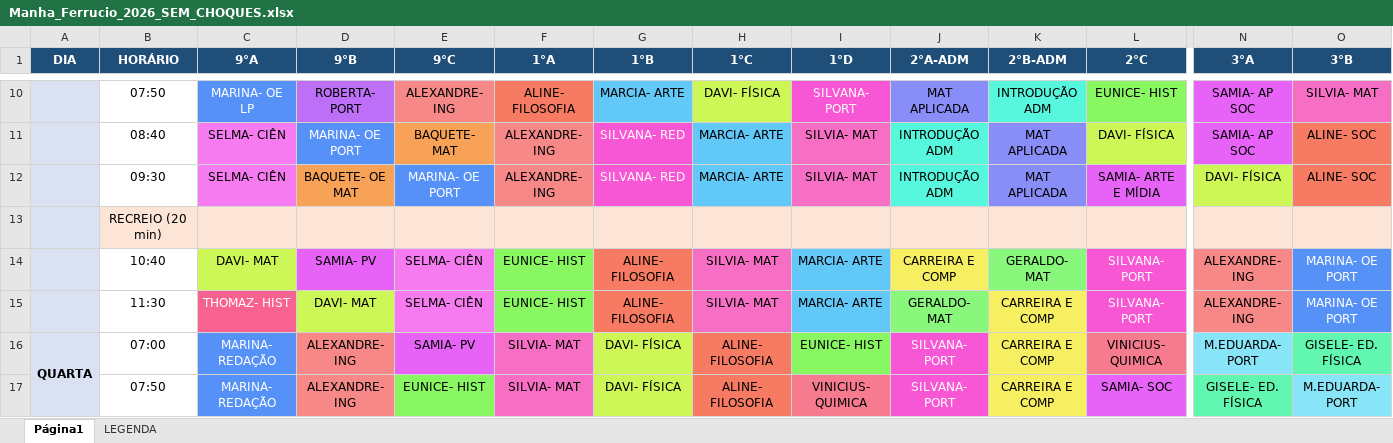
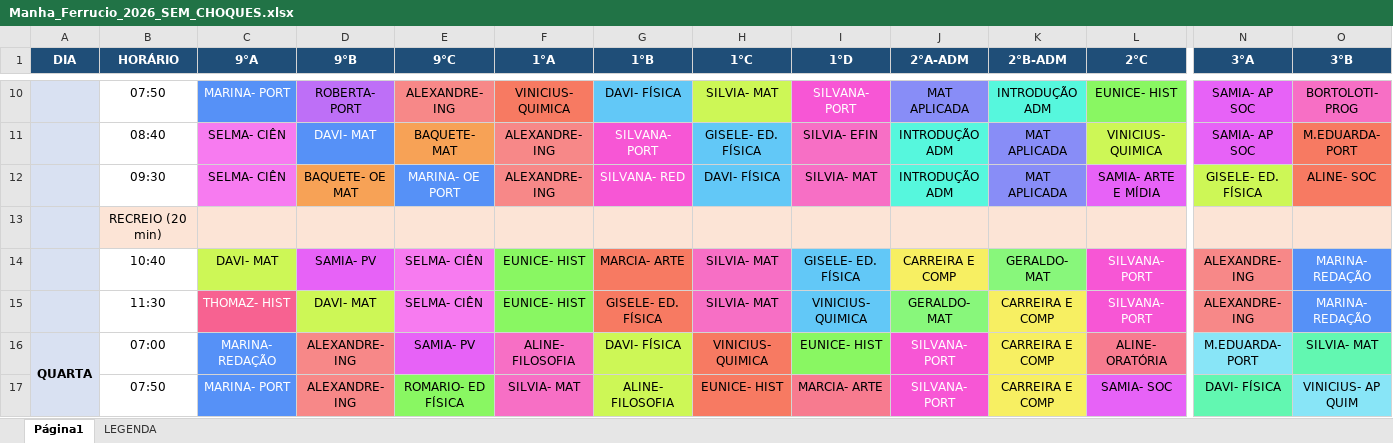
Before and after one commit to dansfisica85/Hor-rioNovo, an Excel workbook: Manha_Ferrucio_2026_SEM_CHOQUES.xlsx, sheet Página1, drawn as a sheet; only a part is shown, gaps mark what is left out; values as stored, in another font and other column widths than the file's, no borders; the diff covers the shown part only; the diff names each change by its address in the sheet, - before the commit and + after, or states it on an @@ line.

```diff
--- a/Manha_Ferrucio_2026_SEM_CHOQUES.xlsx (sheet Página1)
+++ b/Manha_Ferrucio_2026_SEM_CHOQUES.xlsx (sheet Página1)
-C10 (9°A): MARINA- OE LP
+C10 (9°A): MARINA- PORT
-F10 (1°A): ALINE- FILOSOFIA
+F10 (1°A): VINICIUS- QUIMICA
-G10 (1°B): MARCIA- ARTE
+G10 (1°B): DAVI- FÍSICA
-H10 (1°C): DAVI- FÍSICA
+H10 (1°C): SILVIA- MAT
-O10 (3°B): SILVIA- MAT
+O10 (3°B): BORTOLOTI- PROG
-D11 (9°B): MARINA- OE PORT
+D11 (9°B): DAVI- MAT
-G11 (1°B): SILVANA- RED
+G11 (1°B): SILVANA- PORT
-H11 (1°C): MARCIA- ARTE
+H11 (1°C): GISELE- ED. FÍSICA
-I11 (1°D): SILVIA- MAT
+I11 (1°D): SILVIA- EFIN
-L11 (2°C): DAVI- FÍSICA
+L11 (2°C): VINICIUS- QUIMICA
-O11 (3°B): ALINE- SOC
+O11 (3°B): M.EDUARDA- PORT
-H12 (1°C): MARCIA- ARTE
+H12 (1°C): DAVI- FÍSICA
-N12 (3°A): DAVI- FÍSICA
+N12 (3°A): GISELE- ED. FÍSICA
-G14 (1°B): ALINE- FILOSOFIA
+G14 (1°B): MARCIA- ARTE
-I14 (1°D): MARCIA- ARTE
+I14 (1°D): GISELE- ED. FÍSICA
-O14:O15 (3°B): MARINA- OE PORT
+O14:O15 (3°B): MARINA- REDAÇÃO
-G15 (1°B): ALINE- FILOSOFIA
+G15 (1°B): GISELE- ED. FÍSICA
-I15 (1°D): MARCIA- ARTE
+I15 (1°D): VINICIUS- QUIMICA
-F16 (1°A): SILVIA- MAT
+F16 (1°A): ALINE- FILOSOFIA
-H16 (1°C): ALINE- FILOSOFIA
+H16 (1°C): VINICIUS- QUIMICA
-L16 (2°C): VINICIUS- QUIMICA
+L16 (2°C): ALINE- ORATÓRIA
-O16 (3°B): GISELE- ED. FÍSICA
+O16 (3°B): SILVIA- MAT
-C17 (9°A): MARINA- REDAÇÃO
+C17 (9°A): MARINA- PORT
-E17 (9°C): EUNICE- HIST
+E17 (9°C): ROMARIO- ED FÍSICA
-G17 (1°B): DAVI- FÍSICA
+G17 (1°B): ALINE- FILOSOFIA
-H17 (1°C): ALINE- FILOSOFIA
+H17 (1°C): EUNICE- HIST
-I17 (1°D): VINICIUS- QUIMICA
+I17 (1°D): MARCIA- ARTE
-N17 (3°A): GISELE- ED. FÍSICA
+N17 (3°A): DAVI- FÍSICA
-O17 (3°B): M.EDUARDA- PORT
+O17 (3°B): VINICIUS- AP QUIM
```
Also changed, not shown: 111 edited cells elsewhere in this sheet, 2 other files.
